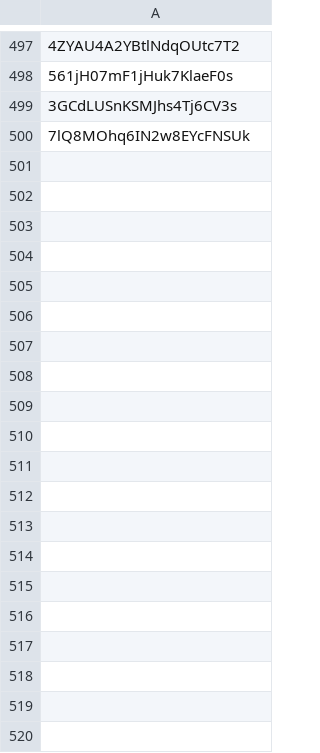
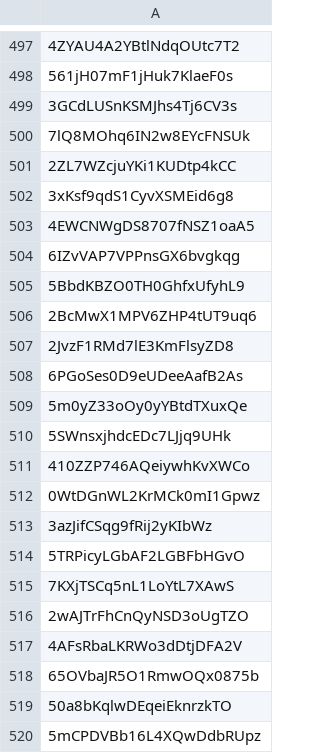
Before and after one commit to TroyCalaquian/2800-202310-BBY23, a CSV file: song_id.csv, drawn as a sheet; only a part is shown, gaps mark what is left out; the diff covers the shown part only; the diff names each change by its address in the sheet, - before the commit and + after, or states it on an @@ line.

Commit message:
Added a for loop to have the song id, we have 4950 id now

```diff
--- a/song_id.csv
+++ b/song_id.csv
+row 501: 2ZL7WZcjuYKi1KUDtp4kCC
+row 502: 3xKsf9qdS1CyvXSMEid6g8
+row 503: 4EWCNWgDS8707fNSZ1oaA5
+row 504: 6IZvVAP7VPPnsGX6bvgkqg
+row 505: 5BbdKBZO0TH0GhfxUfyhL9
+row 506: 2BcMwX1MPV6ZHP4tUT9uq6
+row 507: 2JvzF1RMd7lE3KmFlsyZD8
+row 508: 6PGoSes0D9eUDeeAafB2As
+row 509: 5m0yZ33oOy0yYBtdTXuxQe
+row 510: 5SWnsxjhdcEDc7LJjq9UHk
+row 511: 410ZZP746AQeiywhKvXWCo
+row 512: 0WtDGnWL2KrMCk0mI1Gpwz
+row 513: 3azJifCSqg9fRij2yKIbWz
+row 514: 5TRPicyLGbAF2LGBFbHGvO
+row 515: 7KXjTSCq5nL1LoYtL7XAwS
+row 516: 2wAJTrFhCnQyNSD3oUgTZO
+row 517: 4AFsRbaLKRWo3dDtjDFA2V
+row 518: 65OVbaJR5O1RmwOQx0875b
+row 519: 50a8bKqlwDEqeiEknrzkTO
+row 520: 5mCPDVBb16L4XQwDdbRUpz
```
Also changed, not shown: 180 added rows elsewhere in this file, song_details.csv, 1 other file.
